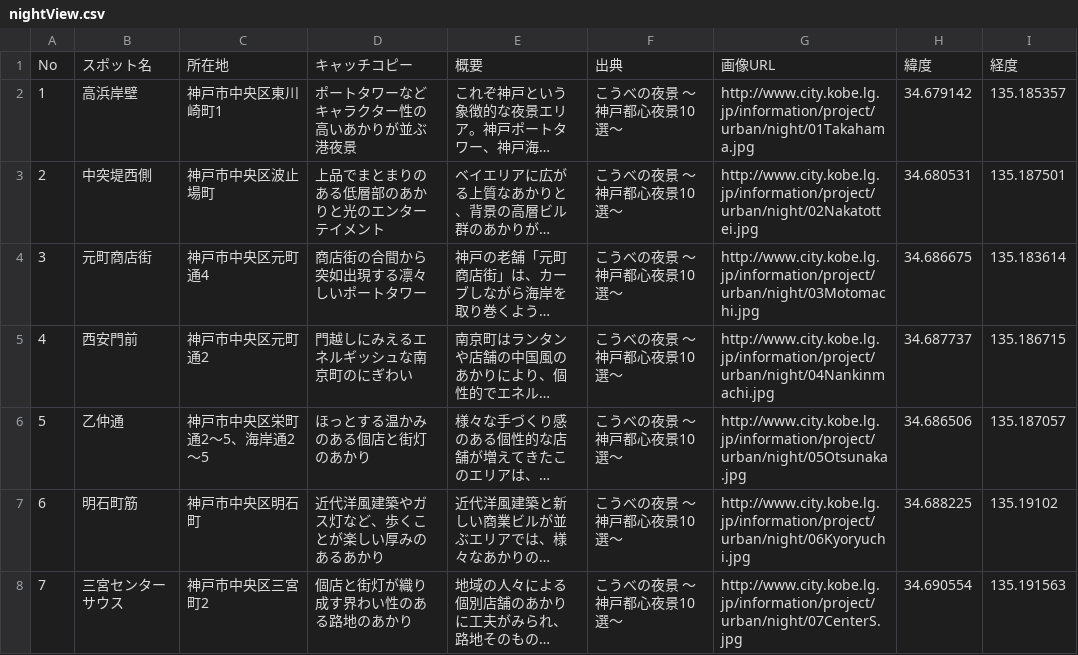
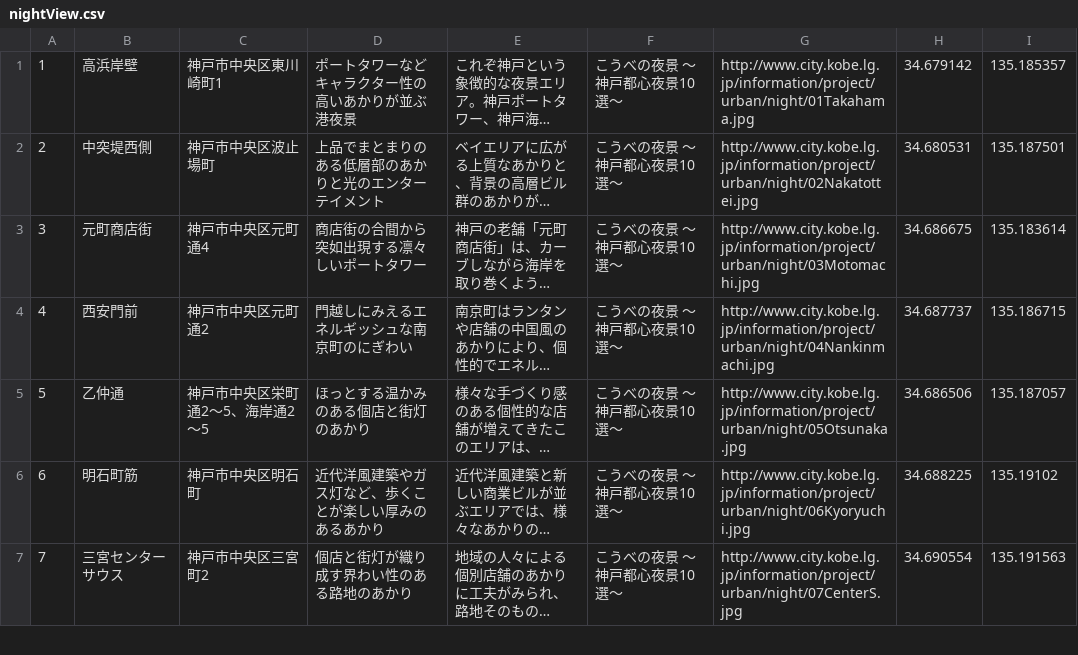
Before and after one commit to jphacks/KB_1501, a CSV file: jphacks/nightView.csv, drawn as a sheet; only a part is shown; long unchanged cells end in …; the diff names each change by its address in the sheet, - before the commit and + after, or states it on an @@ line.

```diff
--- a/jphacks/nightView.csv
+++ b/jphacks/nightView.csv
-row 1: No | スポット名 | 所在地 | キャッチコピー | 概要 | 出典 | 画像URL | 緯度 | 経度
```
Also changed, not shown: jphacks/sightseeing.csv, 15 other files.
